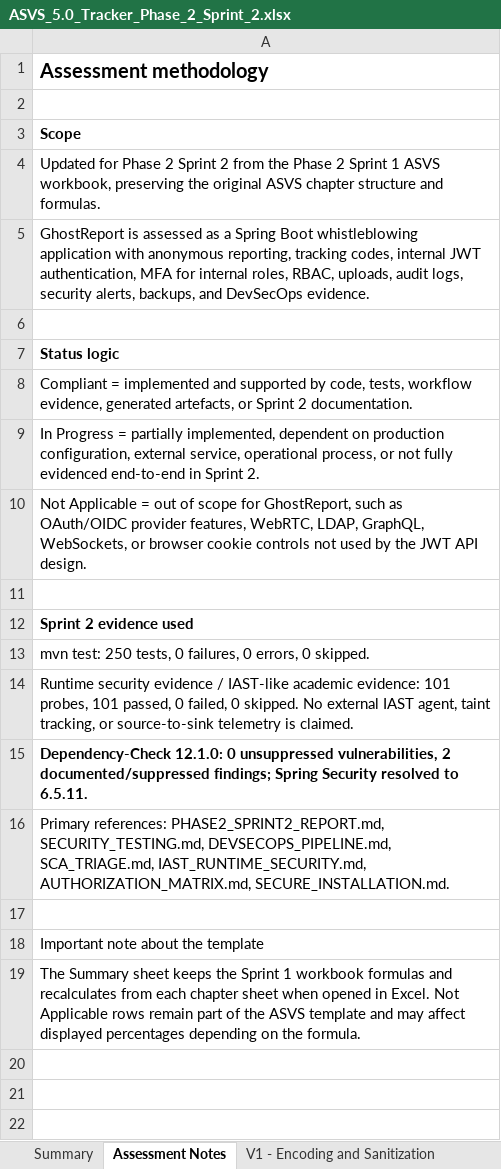
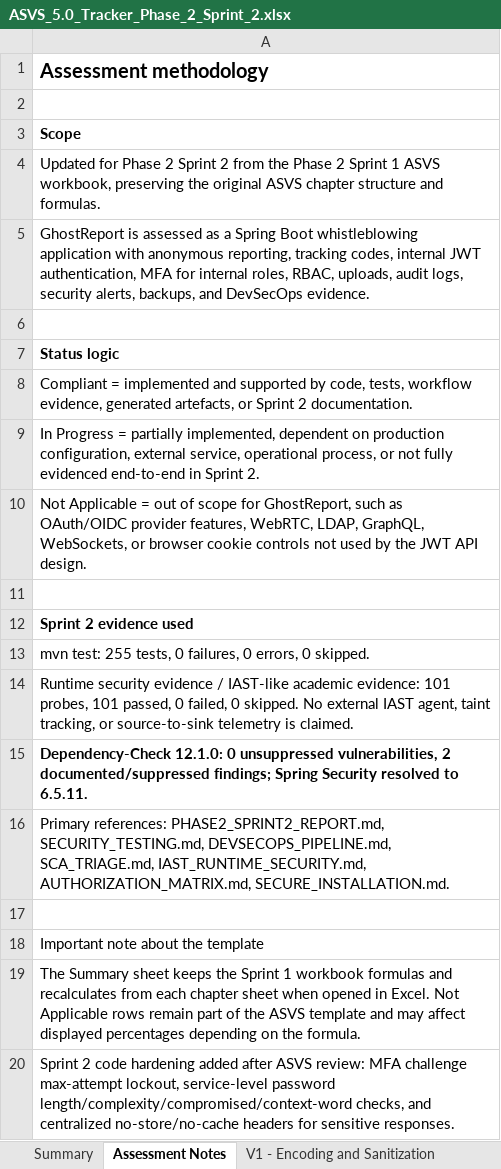
Before and after one commit to mei-desofs/desofs2026-wed_pbs_1, an Excel workbook: Deliverables/Phase 2/Sprint 2/ASVS_5.0_Tracker_Phase_2_Sprint_2.xlsx, sheet Assessment Notes, drawn as a sheet; values as stored, in another font and other column widths than the file's, no borders; the diff names each change by its address in the sheet, - before the commit and + after, or states it on an @@ line.

Commit message:
docs: update ASVS evidence after L1 L2 hardening

```diff
--- a/Deliverables/Phase 2/Sprint 2/ASVS_5.0_Tracker_Phase_2_Sprint_2.xlsx (sheet Assessment Notes)
+++ b/Deliverables/Phase 2/Sprint 2/ASVS_5.0_Tracker_Phase_2_Sprint_2.xlsx (sheet Assessment Notes)
-A13: mvn test: 250 tests, 0…
+A13: mvn test: 255 tests, 0…
+row 20: Sprint 2 code hardening added after ASVS review: MFA challenge max-attempt lockout, service-level password length/complexity/compromised/context-word checks, and centralized no-store/no-cache headers for sensitive responses.
```
Also changed, not shown: sheet V6 - Authentication, sheet V14 - Data Protection, sheet Summary, 3 other files.
